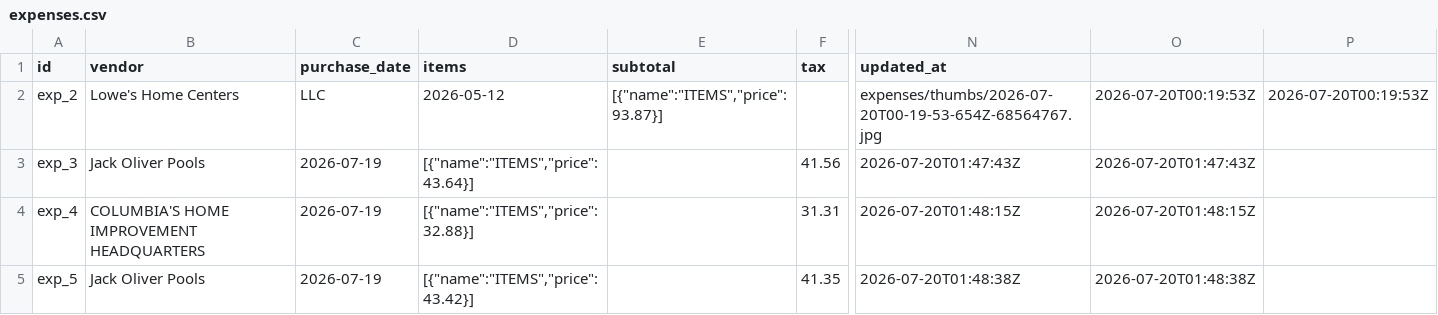
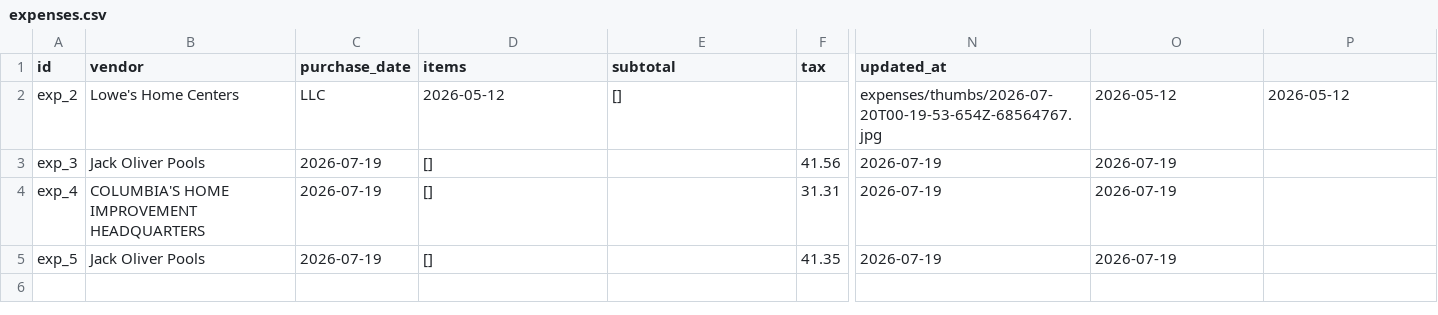
Before and after one commit to OneRedPanda99/Clearline, a CSV file: expenses/expenses.csv, drawn as a sheet; only a part is shown, gaps mark what is left out; the diff names each change by its address in the sheet, - before the commit and + after, or states it on an @@ line.

```diff
--- a/expenses/expenses.csv
+++ b/expenses/expenses.csv
-E2 (subtotal): [{"name":"ITEMS","price":93.87}]
+E2 (subtotal): []
-O2: 2026-07-20T00:19:53Z
+O2: 2026-05-12
-P2: 2026-07-20T00:19:53Z
+P2: 2026-05-12
-D3 (items): [{"name":"ITEMS","price":43.64}]
+D3 (items): []
-N3 (updated_at): 2026-07-20T01:47:43Z
+N3 (updated_at): 2026-07-19
-O3: 2026-07-20T01:47:43Z
+O3: 2026-07-19
-D4 (items): [{"name":"ITEMS","price":32.88}]
+D4 (items): []
-N4 (updated_at): 2026-07-20T01:48:15Z
+N4 (updated_at): 2026-07-19
-O4: 2026-07-20T01:48:15Z
+O4: 2026-07-19
-D5 (items): [{"name":"ITEMS","price":43.42}]
+D5 (items): []
-N5 (updated_at): 2026-07-20T01:48:38Z
+N5 (updated_at): 2026-07-19
-O5: 2026-07-20T01:48:38Z
+O5: 2026-07-19
```
Also changed, not shown: 2 other files.
